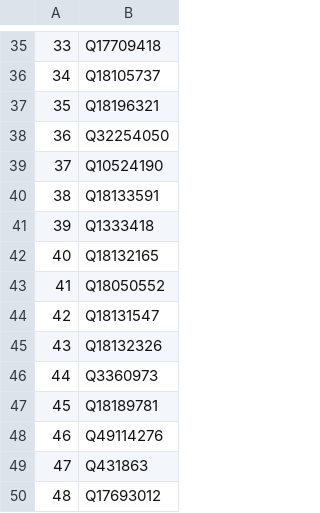
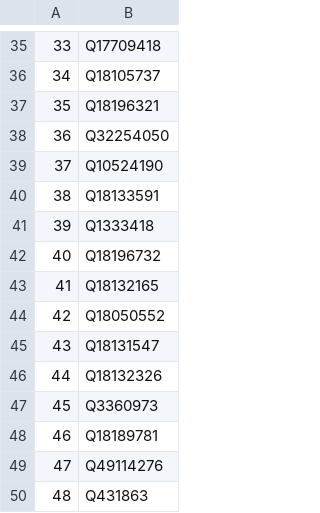
Before and after one commit to salgo60/Svenskabadplatser, a CSV file: Jupyter/WD - OSM Vatten saknas.csv, drawn as a sheet; only a part is shown, gaps mark what is left out; the shorter side is filled out with more unchanged rows; addresses are those after the commit; the diff names each change by its address in the sheet, - before the commit and + after, or states it on an @@ line.

```diff
--- a/Jupyter/WD - OSM Vatten saknas.csv
+++ b/Jupyter/WD - OSM Vatten saknas.csv
+row 42: 40 | Q18196732
@@ column A renumbered from row 43 down @@
```
Also changed, not shown: Jupyter/WD - OSM Badplatser saknas.csv, Jupyter/WD - OSM Naturereservat saknas.csv, 1 other file.
